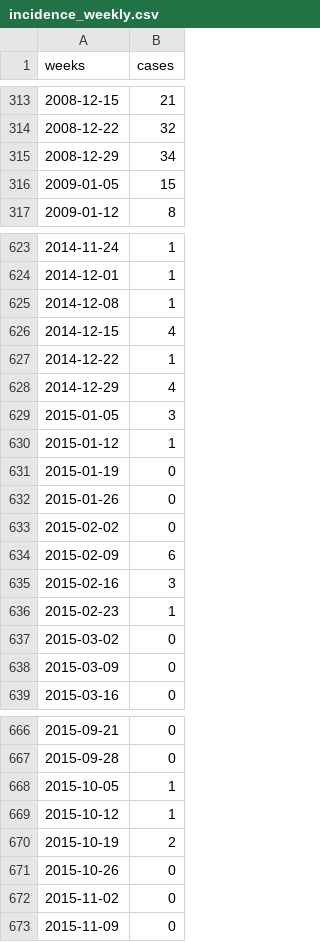
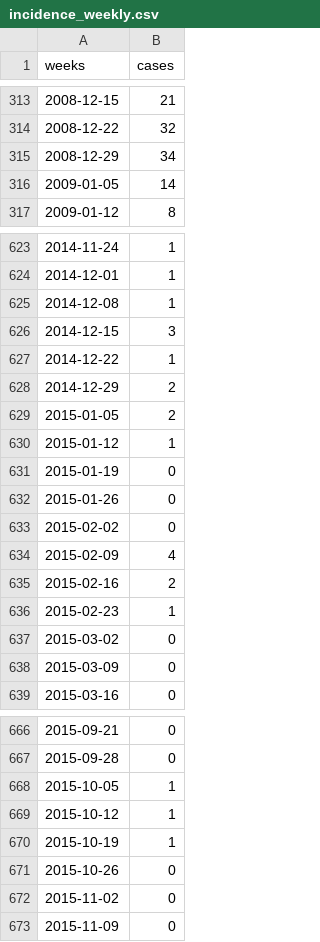
Before and after one commit to DAChristina/Strep_Project2_Hipercow, a CSV file: inputs/incidence_weekly.csv, drawn as a sheet; only a part is shown, gaps mark what is left out.

```diff
--- a/inputs/incidence_weekly.csv
+++ b/inputs/incidence_weekly.csv
@@ -315,3 +315,3 @@
 "2008-12-29",34
-"2009-01-05",15
+"2009-01-05",14
 "2009-01-12",8
@@ -625,6 +625,6 @@
 "2014-12-08",1
-"2014-12-15",4
+"2014-12-15",3
 "2014-12-22",1
-"2014-12-29",4
-"2015-01-05",3
+"2014-12-29",2
+"2015-01-05",2
 "2015-01-12",1
@@ -633,4 +633,4 @@
 "2015-02-02",0
-"2015-02-09",6
-"2015-02-16",3
+"2015-02-09",4
+"2015-02-16",2
 "2015-02-23",1
@@ -669,3 +669,3 @@
 "2015-10-12",1
-"2015-10-19",2
+"2015-10-19",1
 "2015-10-26",0
```
Also changed, not shown: inputs/incidence.csv, 25 other files.
